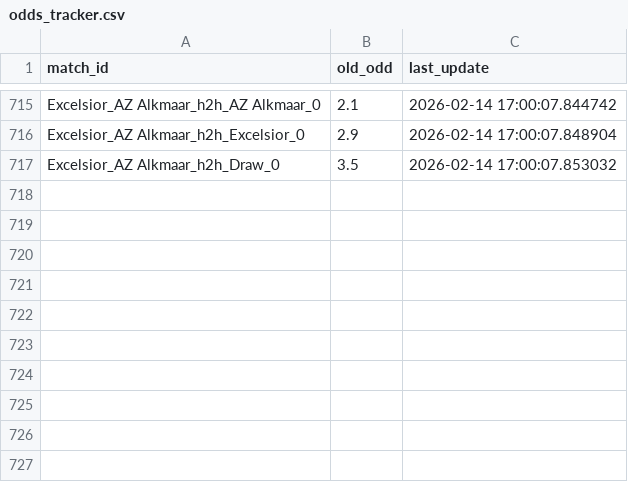
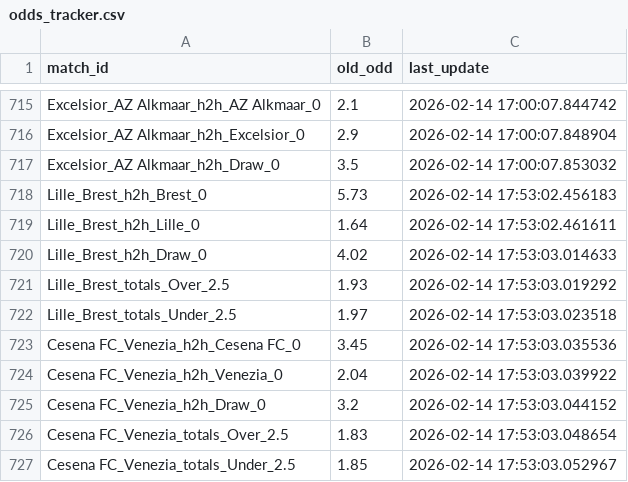
Before and after one commit to pnstung-ui/Vebo_idol, a CSV file: odds_tracker.csv, drawn as a sheet; only a part is shown, gaps mark what is left out; the diff names each change by its address in the sheet, - before the commit and + after, or states it on an @@ line.

```diff
--- a/odds_tracker.csv
+++ b/odds_tracker.csv
+row 718: Lille_Brest_h2h_Brest_0 | 5.73 | 2026-02-14 17:53:02.456183
+row 719: Lille_Brest_h2h_Lille_0 | 1.64 | 2026-02-14 17:53:02.461611
+row 720: Lille_Brest_h2h_Draw_0 | 4.02 | 2026-02-14 17:53:03.014633
+row 721: Lille_Brest_totals_Over_2.5 | 1.93 | 2026-02-14 17:53:03.019292
+row 722: Lille_Brest_totals_Under_2.5 | 1.97 | 2026-02-14 17:53:03.023518
+row 723: Cesena FC_Venezia_h2h_Cesena FC_0 | 3.45 | 2026-02-14 17:53:03.035536
+row 724: Cesena FC_Venezia_h2h_Venezia_0 | 2.04 | 2026-02-14 17:53:03.039922
+row 725: Cesena FC_Venezia_h2h_Draw_0 | 3.2 | 2026-02-14 17:53:03.044152
+row 726: Cesena FC_Venezia_totals_Over_2.5 | 1.83 | 2026-02-14 17:53:03.048654
+row 727: Cesena FC_Venezia_totals_Under_2.5 | 1.85 | 2026-02-14 17:53:03.052967
```
Also changed, not shown: shark_history_log.csv.
